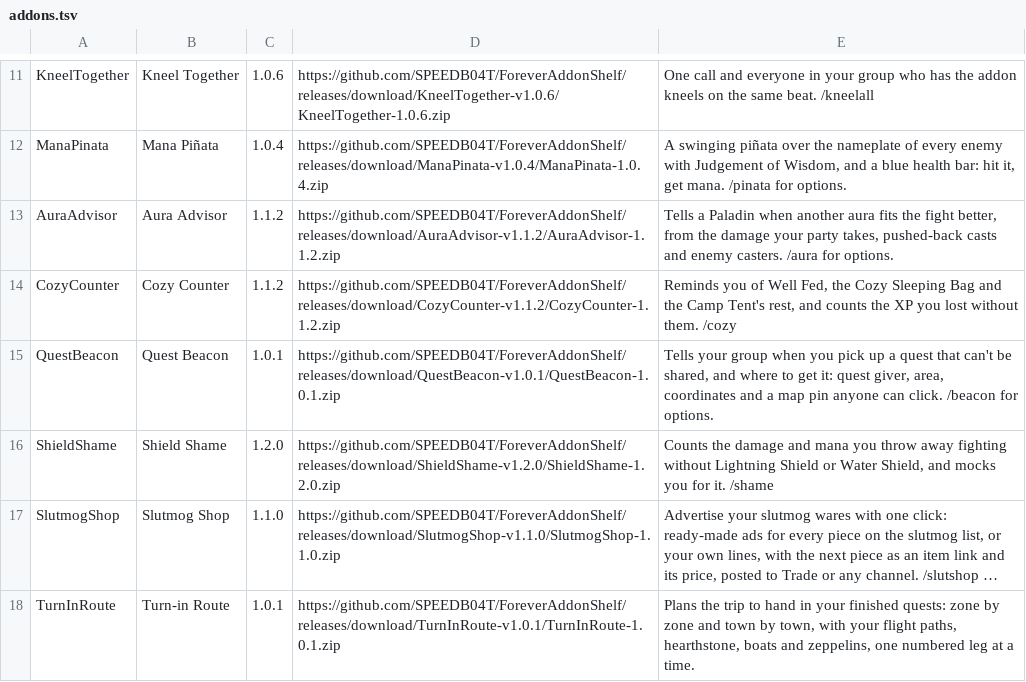
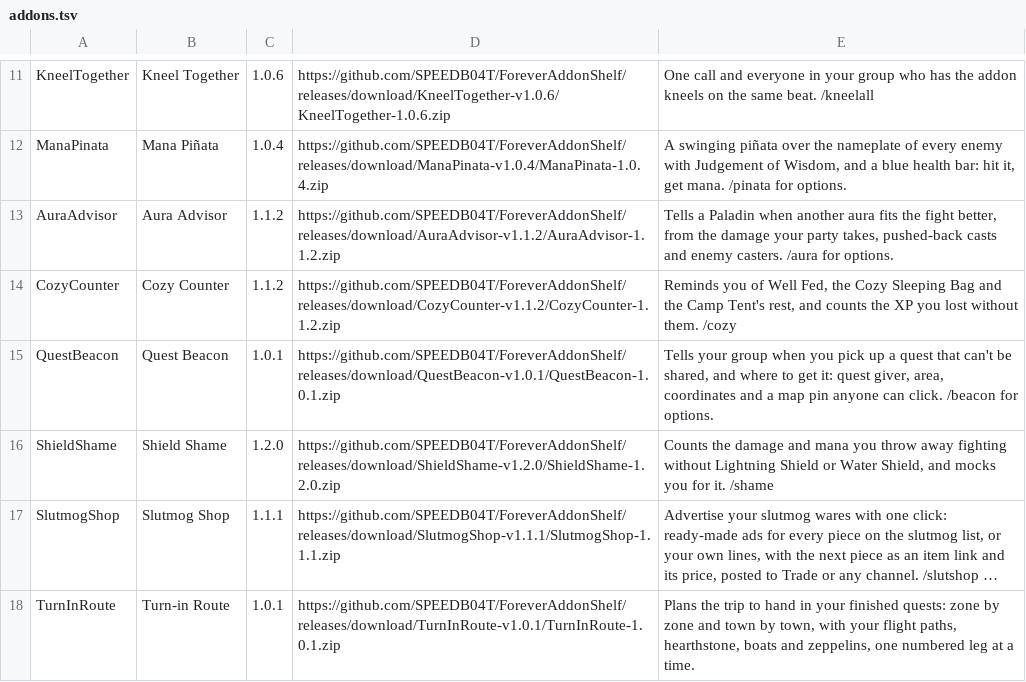
Before and after one commit to SPEEDB04T/ForeverAddonShelf, a TSV file: addons.tsv, drawn as a sheet; only a part is shown, gaps mark what is left out; long unchanged cells end in …; the diff names each change by its address in the sheet, - before the commit and + after, or states it on an @@ line.

Commit message:
Release Slutmog Shop 1.1.1

```diff
--- a/addons.tsv
+++ b/addons.tsv
-C17: 1.1.0
+C17: 1.1.1
-D17: https://github.com/SPEEDB04T/ForeverAddonShelf/releases/download/SlutmogShop-v1.1.0/SlutmogShop-1.1.0.zip
+D17: https://github.com/SPEEDB04T/ForeverAddonShelf/releases/download/SlutmogShop-v1.1.1/SlutmogShop-1.1.1.zip
```
Also changed, not shown: 3 other files.
